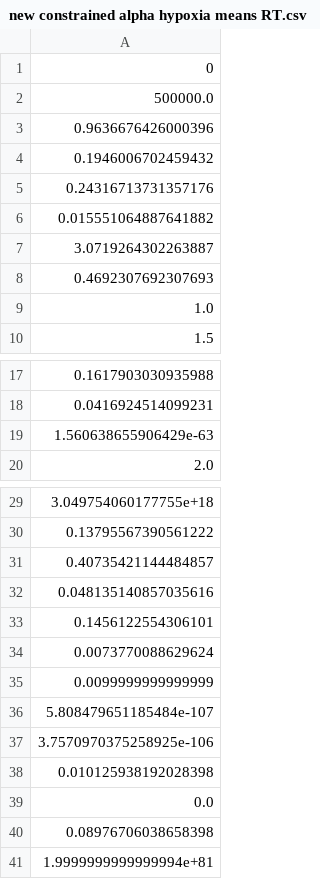
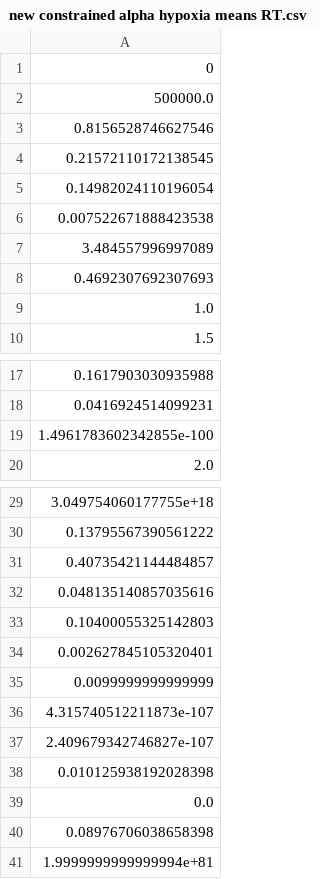
Before and after one commit to AllisonNg067/Hypoxia, a CSV file: new constrained alpha hypoxia means RT.csv, drawn as a sheet; only a part is shown, gaps mark what is left out.

```diff
--- a/new constrained alpha hypoxia means RT.csv
+++ b/new constrained alpha hypoxia means RT.csv
@@ -2,7 +2,7 @@
 500000.0
-0.9636676426000396
-0.1946006702459432
-0.24316713731357176
-0.015551064887641882
-3.0719264302263887
+0.8156528746627546
+0.21572110172138545
+0.14982024110196054
+0.007522671888423538
+3.484557996997089
 0.4692307692307693
@@ -18,3 +18,3 @@
 0.0416924514099231
-1.560638655906429e-63
+1.4961783602342855e-100
 2.0
@@ -32,7 +32,7 @@
 0.048135140857035616
-0.1456122554306101
-0.0073770088629624
+0.10400055325142803
+0.002627845105320401
 0.0099999999999999
-5.808479651185484e-107
-3.7570970375258925e-106
+4.315740512211873e-107
+2.409679342746827e-107
 0.010125938192028398
```
Also changed, not shown: new constrained alpha hypoxia best parameters RT.csv, new constrained alpha hypoxia errors RT.csv, 14 other files.
